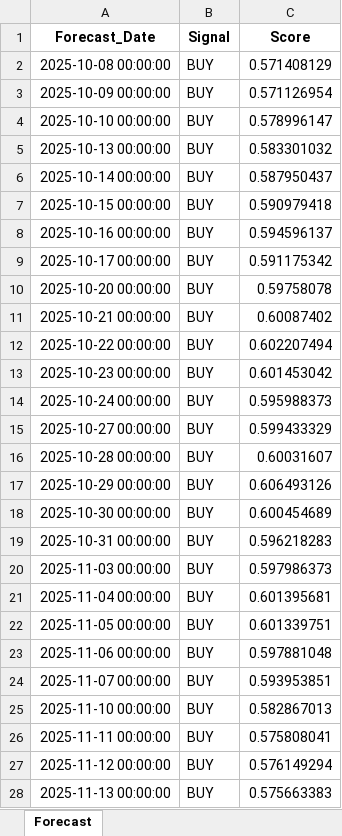
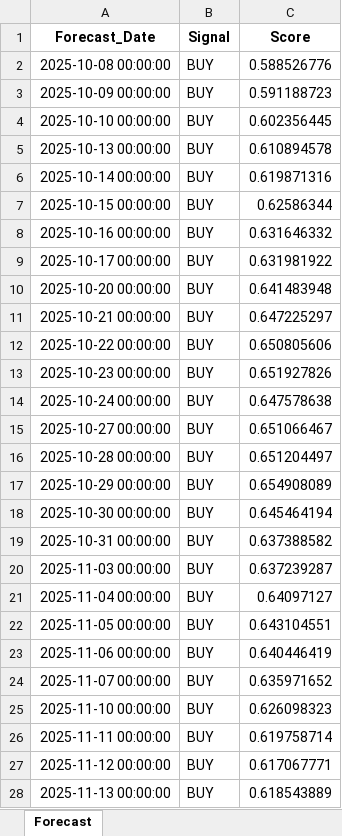
Before and after one commit to chydeepak7/stock_market_prediction, an Excel workbook: CATI/saved_states/NABIL_future_30_day_forecast.xlsx, sheet Forecast, drawn as a sheet; only a part is shown; values as stored, in another font and other column widths than the file's, no borders; the diff covers the shown part only; the diff names each change by its address in the sheet, - before the commit and + after, or states it on an @@ line.

```diff
--- a/CATI/saved_states/NABIL_future_30_day_forecast.xlsx (sheet Forecast)
+++ b/CATI/saved_states/NABIL_future_30_day_forecast.xlsx (sheet Forecast)
-C2 (Score): 0.571408129
+C2 (Score): 0.588526776
-C3 (Score): 0.571126954
+C3 (Score): 0.591188723
-C4 (Score): 0.578996147
+C4 (Score): 0.602356445
-C5 (Score): 0.583301032
+C5 (Score): 0.610894578
-C6 (Score): 0.587950437
+C6 (Score): 0.619871316
-C7 (Score): 0.590979418
+C7 (Score): 0.62586344
-C8 (Score): 0.594596137
+C8 (Score): 0.631646332
-C9 (Score): 0.591175342
+C9 (Score): 0.631981922
-C10 (Score): 0.59758078
+C10 (Score): 0.641483948
-C11 (Score): 0.60087402
+C11 (Score): 0.647225297
-C12 (Score): 0.602207494
+C12 (Score): 0.650805606
-C13 (Score): 0.601453042
+C13 (Score): 0.651927826
-C14 (Score): 0.595988373
+C14 (Score): 0.647578638
-C15 (Score): 0.599433329
+C15 (Score): 0.651066467
-C16 (Score): 0.60031607
+C16 (Score): 0.651204497
-C17 (Score): 0.606493126
+C17 (Score): 0.654908089
-C18 (Score): 0.600454689
+C18 (Score): 0.645464194
-C19 (Score): 0.596218283
+C19 (Score): 0.637388582
-C20 (Score): 0.597986373
+C20 (Score): 0.637239287
-C21 (Score): 0.601395681
+C21 (Score): 0.64097127
-C22 (Score): 0.601339751
+C22 (Score): 0.643104551
-C23 (Score): 0.597881048
+C23 (Score): 0.640446419
-C24 (Score): 0.593953851
+C24 (Score): 0.635971652
-C25 (Score): 0.582867013
+C25 (Score): 0.626098323
-C26 (Score): 0.575808041
+C26 (Score): 0.619758714
-C27 (Score): 0.576149294
+C27 (Score): 0.617067771
-C28 (Score): 0.575663383
+C28 (Score): 0.618543889
```
Also changed, not shown: 3 edited cells elsewhere in this sheet, CATI/saved_states/NABIL_backtest_results.xlsx, 24 other files.
